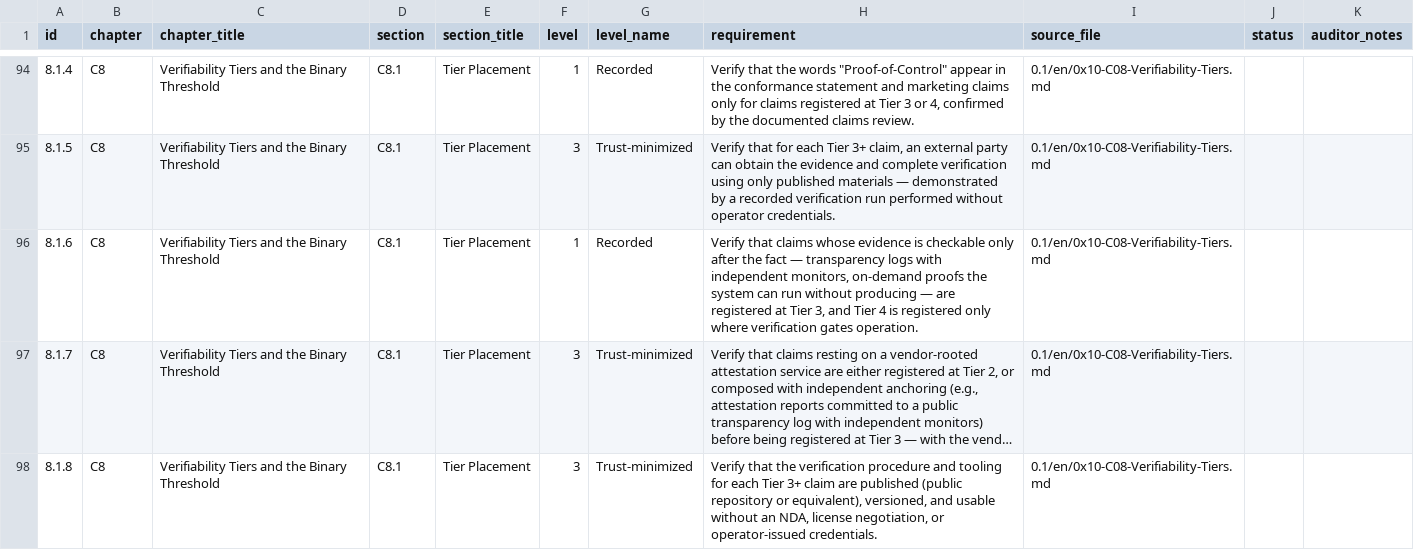
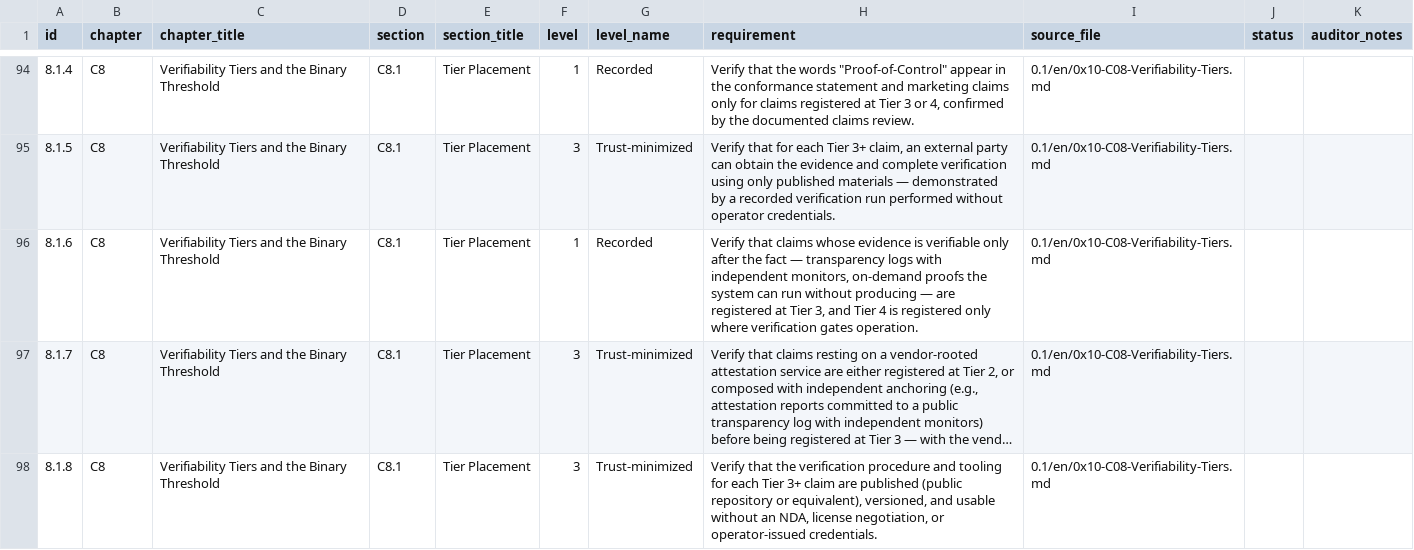
Before and after one commit to AAI-Society/ov-poc-standard, a CSV file: checklist/poc-checklist.csv, drawn as a sheet; only a part is shown, gaps mark what is left out; long unchanged cells end in …; the diff names each change by its address in the sheet, - before the commit and + after, or states it on an @@ line.

Commit message:
C8: replace the tier matrix with V2 and settle the Tier 3 name
Brings C8 up to the current paper (Working Draft v0.1.4, Section 6)
and to canon.

- Tier 3 is named Trust-minimized, by Owner decision 2026-08-28,
  ratified with the team. The chapter said "Independently verifiable",
  which an independent verification organisation can claim and which
  any Tier 2 operator can claim by hiring an auditor.
- Two new rows: "When it is verified" and "What happens on integrity
  break". "What makes it this tier" becomes "Accountability".
- The "Cryptography" row is removed and replaced by a full section. A
  row cannot carry this: there are ten worked examples of cryptographic
  mechanisms that sit at Tier 2 or Tier 3, and they are the operational
  test a reader applies. The removed row said Tier 3 "requires
  decentralized or trust-minimized cryptographic architectures", which
  conflicts with the standard's technology neutrality.
- Adds the human-versus-mechanical framing, the residual-trust
  disclosure requirement, the chain-integrity prose, what the line
  requires, and the procurability argument for why the threshold is
  binary.
- Adds the Tier 3 completeness limit, which was in canon and not in
  the chapter.
- The open-items box goes from two entries to the current eight.
- C8.1.6: "checkable" to "verifiable", per the 2026-08-07 discipline
  sweep. Appendix E regenerated, since it derives from this file.
- C8.1's intro no longer repeats the cryptography examples now that
  they have their own section.

Kept deliberately: C8's enumerated Tier 3 trust set, from P01's trust
calculus. The paper predates that finding and carries a shorter cell;
the repository is ahead of the paper here, and the paper needs the
same correction at its next revision.

Not addressed: C8.1.2 and C8.1.3 still assert that any single trusted
party caps a claim at Tier 2, which this chapter's own WG-INPUT box
says is false. That is a normative fix for the working group, tracked
with Appendix D issue 6.

```diff
--- a/checklist/poc-checklist.csv
+++ b/checklist/poc-checklist.csv
-H96 (requirement): …evidence is checkable only after…
+H96 (requirement): …evidence is verifiable only after…
```
Also changed, not shown: 3 other files.
